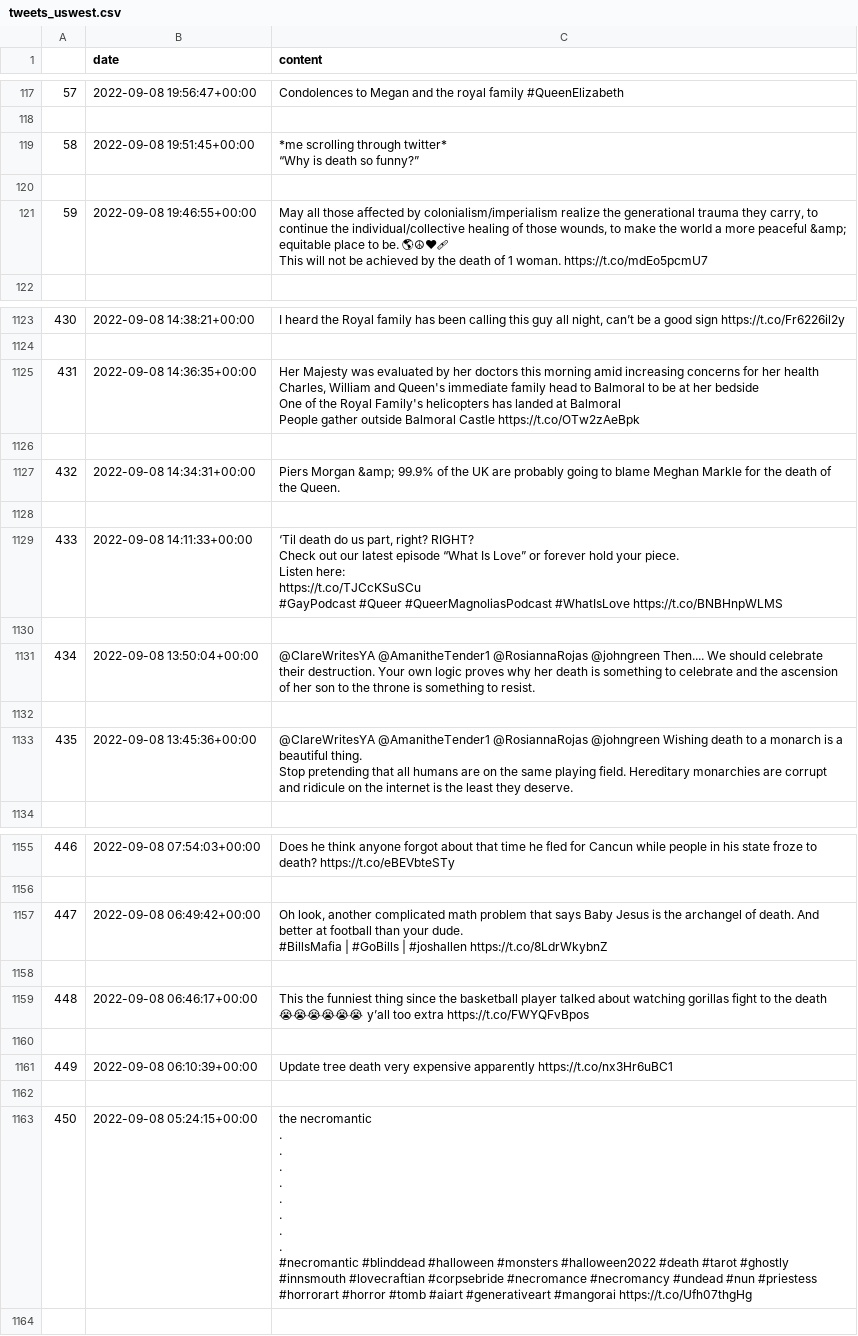
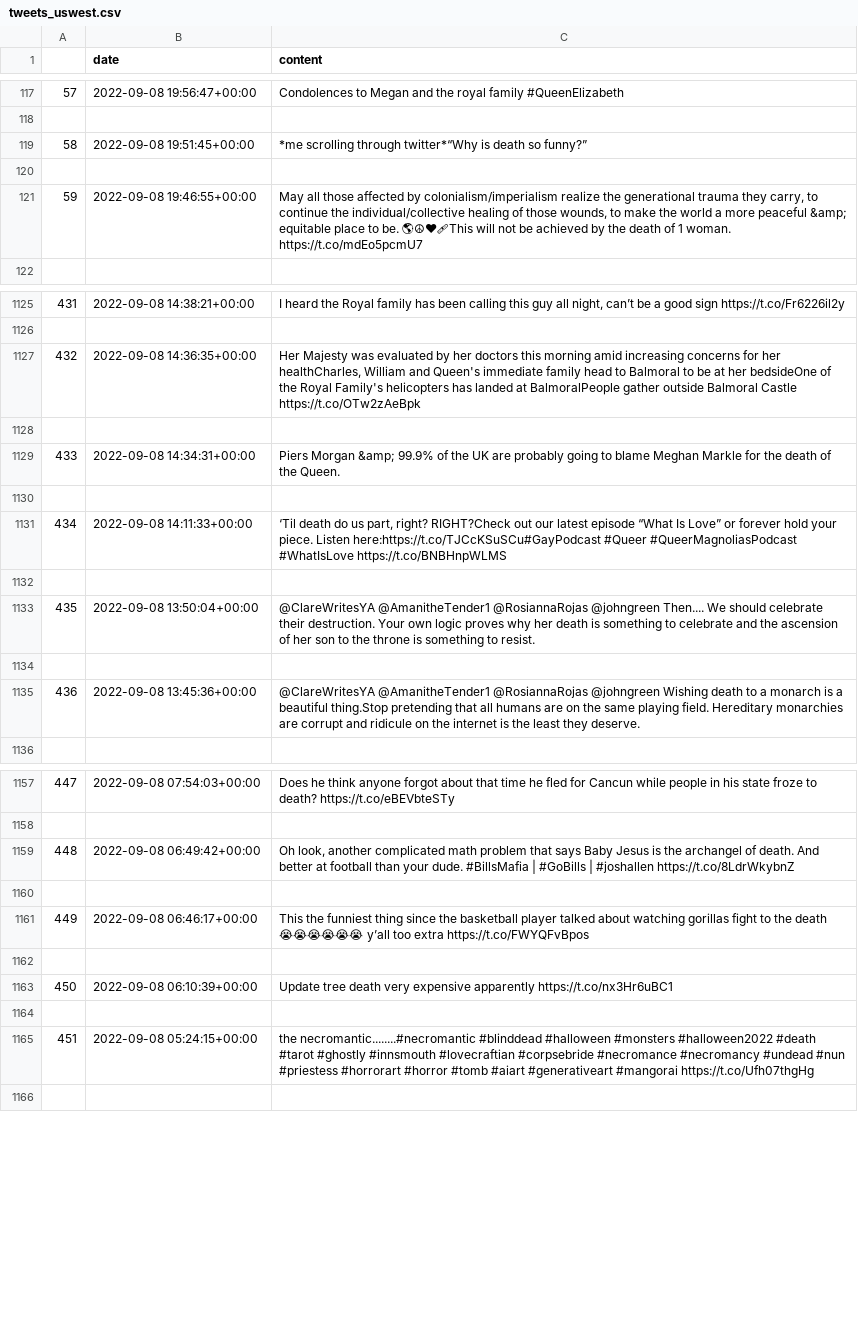
Before and after one commit to thirukos/MachineLearning-SentimentAnalysis, a CSV file: dataset/tweets_uswest.csv, drawn as a sheet; only a part is shown, gaps mark what is left out; addresses are those after the commit; ↵ is a line break in a cell; the diff covers the shown part only; the diff names each change by its address in the sheet, - before the commit and + after, or states it on an @@ line.

```diff
--- a/dataset/tweets_uswest.csv
+++ b/dataset/tweets_uswest.csv
-C119 (content): …scrolling through twitter* ↵ “Why is death…
+C119 (content): …scrolling through twitter*“Why is death…
-C121 (content): …to be. 🌎☮❤‍🩹 ↵ This will not…
+C121 (content): …to be. 🌎☮❤‍🩹This will not…
@@ column A renumbered from row 591 down @@
-C1127 (content): …for her health ↵ Charles, William and Queen's immediate family head to Balmoral to be at her bedside ↵ One of the Royal Family's helicopters has landed at Balmoral ↵ People gather outside…
+C1127 (content): …for her healthCharles, William and Queen's immediate family head to Balmoral to be at her bedsideOne of the Royal Family's helicopters has landed at BalmoralPeople gather outside…
-C1131 (content): …part, right? RIGHT? ↵ Check out our latest episode “What Is Love” or forever hold your piece. ↵ Listen here: ↵ https://t.co/TJCcKSuSCu ↵ #GayPodcast #Queer #QueerMagnoliasPodcast…
+C1131 (content): …part, right? RIGHT?Check out our latest episode “What Is Love” or forever hold your piece. Listen here:https://t.co/TJCcKSuSCu#GayPodcast #Queer #QueerMagnoliasPodcast…
-C1135 (content): …a beautiful thing. ↵ Stop pretending that…
+C1135 (content): …a beautiful thing.Stop pretending that…
-C1159 (content): …#joshallen https://t.co/8LdrWkybnZ
+C1159 (content): …#joshallen https://t.co/8LdrWkybnZ
-C1161 (content): …extra https://t.co/FWYQFvBpos
+C1161 (content): …extra https://t.co/FWYQFvBpos
-C1165 (content): the necromantic ↵ . ↵ . ↵ . ↵ . ↵ . ↵ . ↵ . ↵ . ↵ #necromantic #blinddead #halloween…
+C1165 (content): the necromantic........#necromantic #blinddead #halloween…
```
Also changed, not shown: 2 added rows and 96 edited cells elsewhere in this file, dataset/tweets_india.csv, dataset/tweets_ireland.csv, 8 other files.
